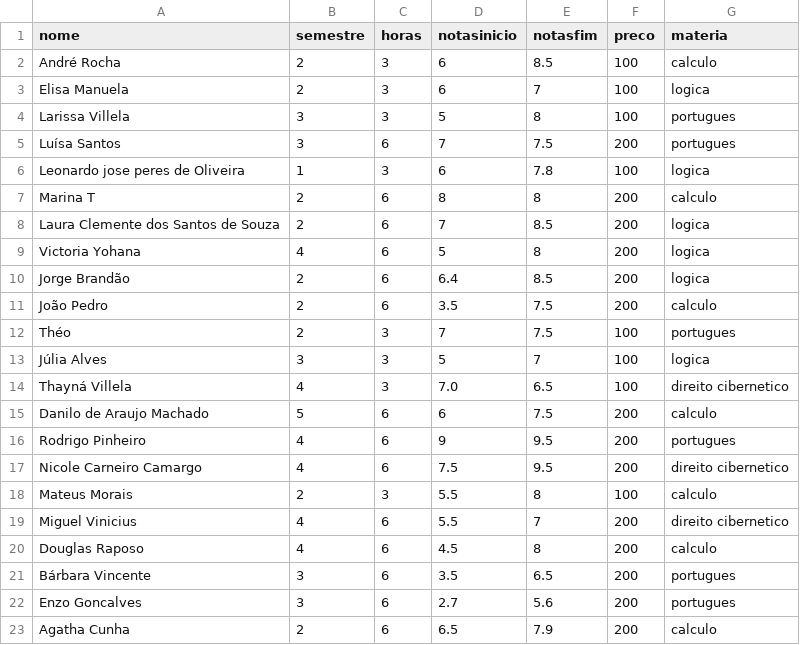
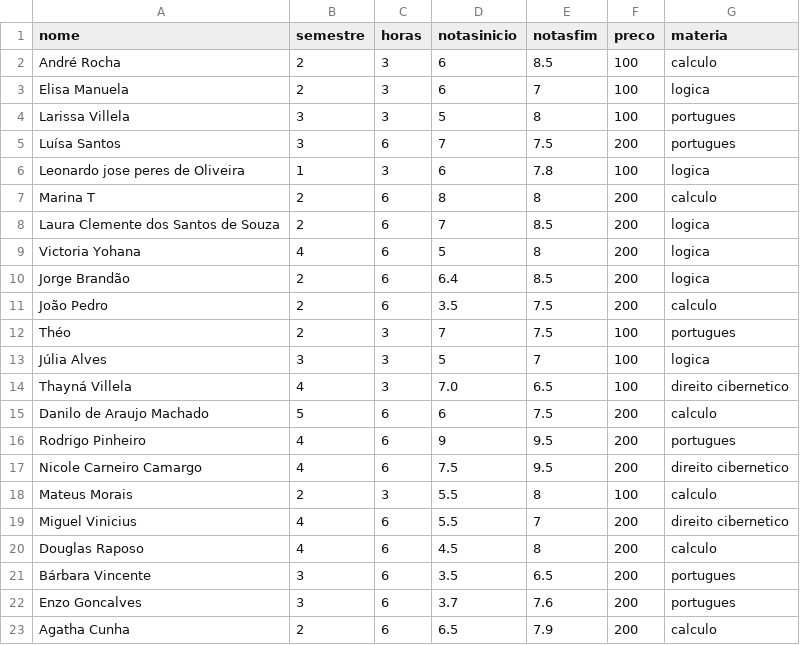
Before and after one commit to ThySantos/datasets, a CSV file: TrabalhoFinal.csv, drawn as a sheet.

Commit message:
TrabalhoFinal.csv

```diff
--- a/TrabalhoFinal.csv
+++ b/TrabalhoFinal.csv
@@ -21,3 +21,3 @@ Douglas Raposo,4,6,4.5,8,200,calculo
 Bárbara Vincente,3,6,3.5,6.5,200,portugues
-Enzo Goncalves,3,6,2.7,5.6,200,portugues
+Enzo Goncalves,3,6,3.7,7.6,200,portugues
 Agatha Cunha,2,6,6.5,7.9,200,calculo
```
